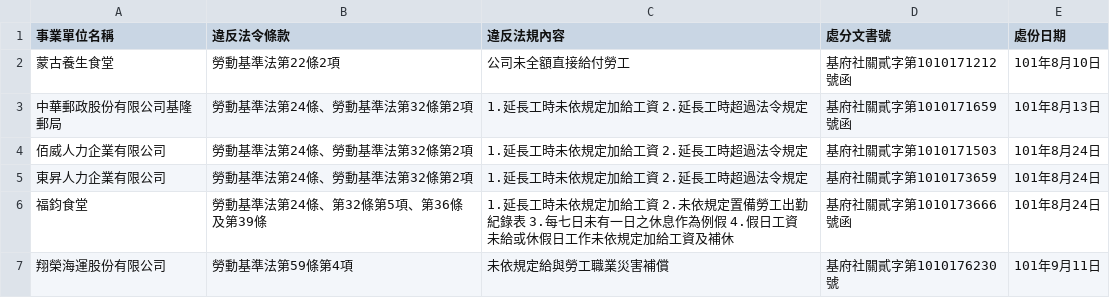
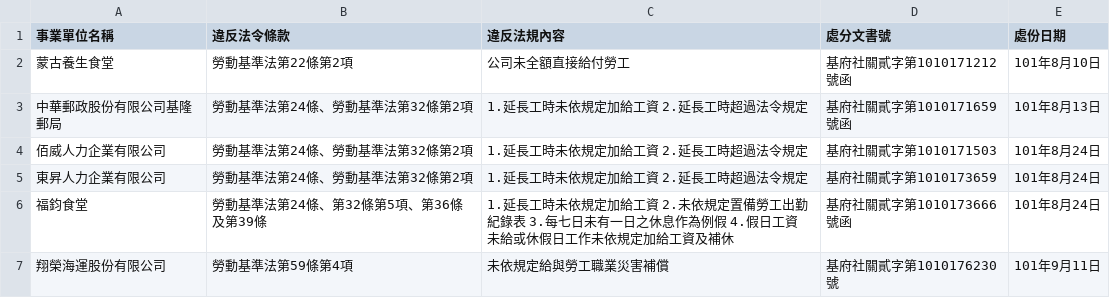
Before and after one commit to nansenat16/LSA-CSV, a CSV file: 00/101_Q3.csv, drawn as a sheet.

Commit message:
補漏字

```diff
--- a/00/101_Q3.csv
+++ b/00/101_Q3.csv
@@ -1,3 +1,3 @@
 事業單位名稱,違反法令條款,違反法規內容,處分文書號,處份日期
-蒙古養生食堂,勞動基準法第22條2項,公司未全額直接給付勞工,基府社關貳字第1010171212號函,101年8月10日
+蒙古養生食堂,勞動基準法第22條第2項,公司未全額直接給付勞工,基府社關貳字第1010171212號函,101年8月10日
 中華郵政股份有限公司基隆郵局,勞動基準法第24條、勞動基準法第32條第2項,1.延長工時未依規定加給工資 2.延長工時超過法令規定,基府社關貳字第1010171659號函,101年8月13日
```
